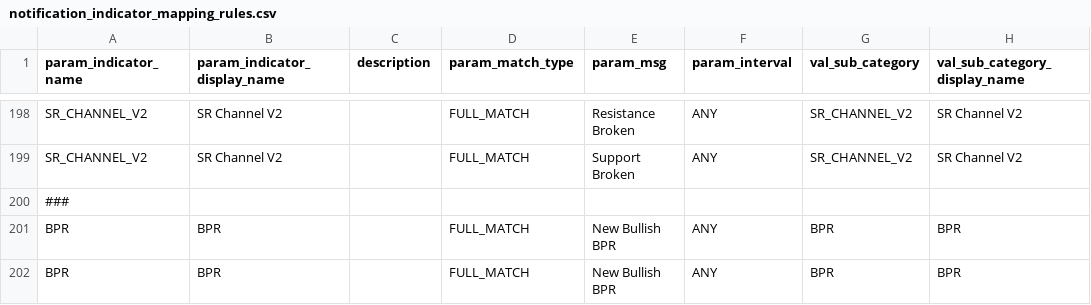
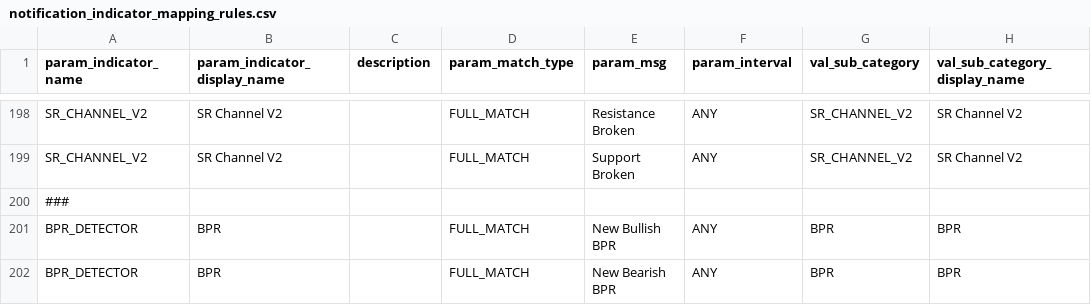
Before and after one commit to reachkrishnaraj/trade-app, a CSV file: src/main/resources/config/indicator_rules/notification_indicator_mapping_rules.csv, drawn as a sheet; only a part is shown, gaps mark what is left out; the diff names each change by its address in the sheet, - before the commit and + after, or states it on an @@ line.

Commit message:
fix

```diff
--- a/src/main/resources/config/indicator_rules/notification_indicator_mapping_rules.csv
+++ b/src/main/resources/config/indicator_rules/notification_indicator_mapping_rules.csv
-A201:A202 (param_indicator_name): BPR
+A201:A202 (param_indicator_name): BPR_DETECTOR
-E202 (param_msg): New Bullish BPR
+E202 (param_msg): New Bearish BPR
```
